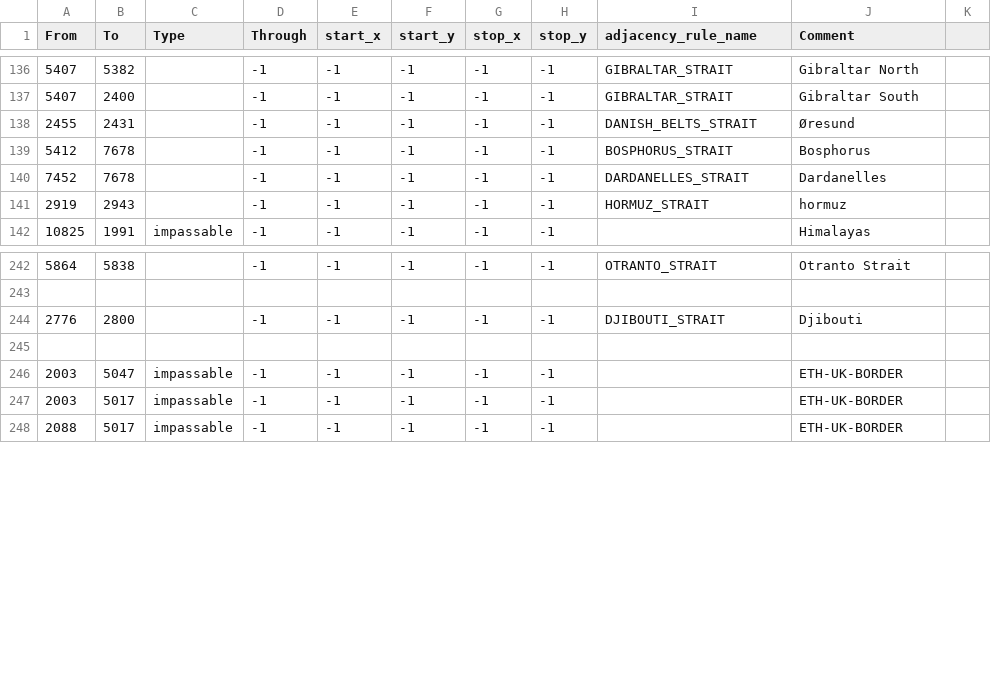
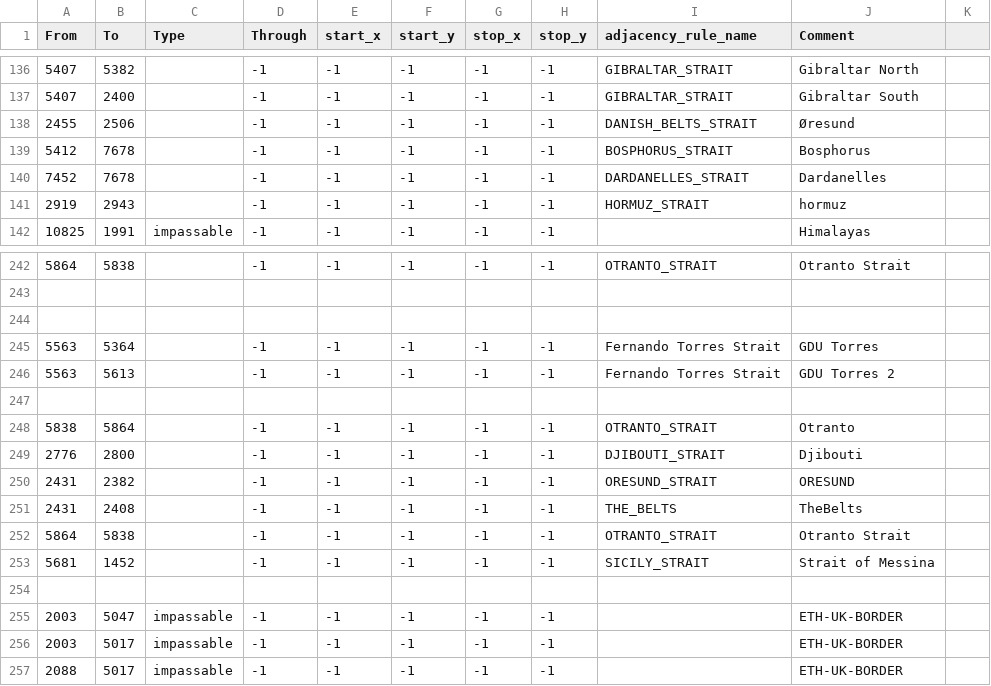
Before and after one commit to 1Shinzou/makeshift_bridges, a CSV file: map/adjacencies.csv, drawn as a sheet; only a part is shown, gaps mark what is left out.

Commit message:
danish straits fixed

```diff
--- a/map/adjacencies.csv
+++ b/map/adjacencies.csv
@@ -137,3 +137,3 @@ From;To;Type;Through;start_x;start_y;stop_x;stop_y;adjacency_rule_name;Comment
 5407;2400;;-1;-1;-1;-1;-1;GIBRALTAR_STRAIT;Gibraltar South
-2455;2431;;-1;-1;-1;-1;-1;DANISH_BELTS_STRAIT;Øresund
+2455;2506;;-1;-1;-1;-1;-1;DANISH_BELTS_STRAIT;Øresund
 5412;7678;;-1;-1;-1;-1;-1;BOSPHORUS_STRAIT;Bosphorus
@@ -243,3 +243,12 @@ From;To;Type;Through;start_x;start_y;stop_x;stop_y;adjacency_rule_name;Comment
 
+
+5563;5364;;-1;-1;-1;-1;-1;Fernando Torres Strait;GDU Torres
+5563;5613;;-1;-1;-1;-1;-1;Fernando Torres Strait;GDU Torres 2
+
+5838;5864;;-1;-1;-1;-1;-1;OTRANTO_STRAIT;Otranto
 2776;2800;;-1;-1;-1;-1;-1;DJIBOUTI_STRAIT;Djibouti
+2431;2382;;-1;-1;-1;-1;-1;ORESUND_STRAIT;ORESUND
+2431;2408;;-1;-1;-1;-1;-1;THE_BELTS;TheBelts
+5864;5838;;-1;-1;-1;-1;-1;OTRANTO_STRAIT;Otranto Strait
+5681;1452;;-1;-1;-1;-1;-1;SICILY_STRAIT;Strait of Messina
 
```
Also changed, not shown: 1 other file.
